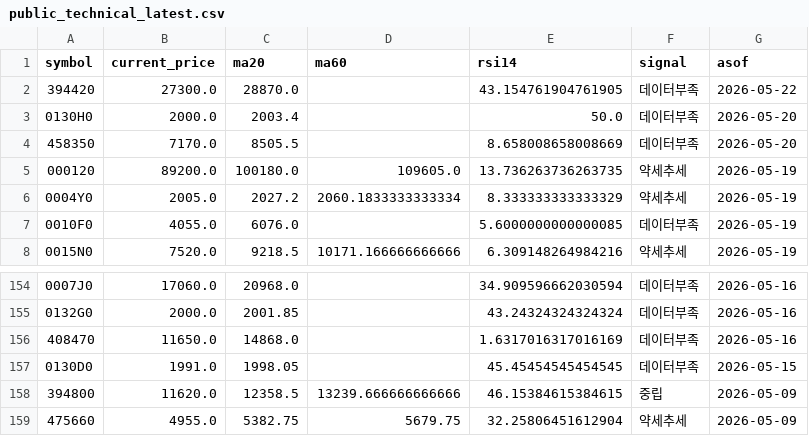
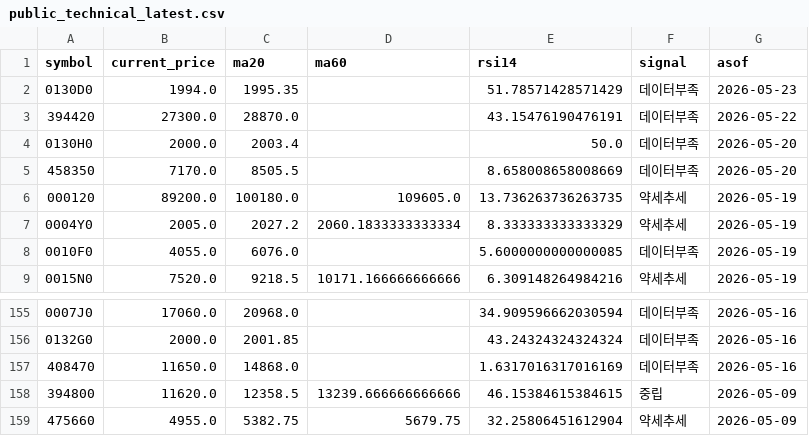
Before and after one commit to poet1004/offering_reminder, a CSV file: ipo_git/data/cache/public_technical_latest.csv, drawn as a sheet; only a part is shown, gaps mark what is left out.

```diff
--- a/ipo_git/data/cache/public_technical_latest.csv
+++ b/ipo_git/data/cache/public_technical_latest.csv
@@ -1,3 +1,4 @@
 symbol,current_price,ma20,ma60,rsi14,signal,asof
-394420,27300.0,28870.0,,43.154761904761905,데이터부족,2026-05-22
+0130D0,1994.0,1995.35,,51.78571428571429,데이터부족,2026-05-23
+394420,27300.0,28870.0,,43.15476190476191,데이터부족,2026-05-22
 0130H0,2000.0,2003.4,,50.0,데이터부족,2026-05-20
@@ -156,3 +157,2 @@ symbol,current_price,ma20,ma60,rsi14,signal,asof
 408470,11650.0,14868.0,,1.6317016317016169,데이터부족,2026-05-16
-0130D0,1991.0,1998.05,,45.45454545454545,데이터부족,2026-05-15
 394800,11620.0,12358.5,13239.666666666666,46.15384615384615,중립,2026-05-09
```
Also changed, not shown: ipo_git/data/cache/ir_38_live.csv, ipo_git/data/cache/public_quotes_latest.csv, 37 other files.
